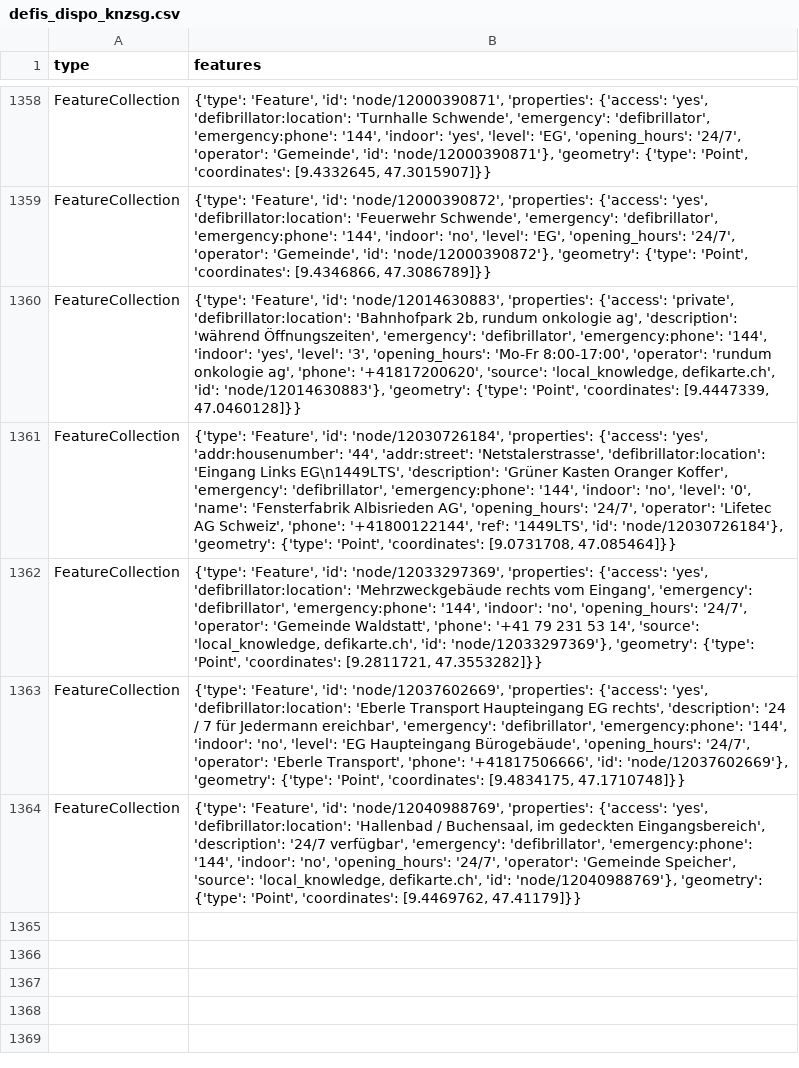
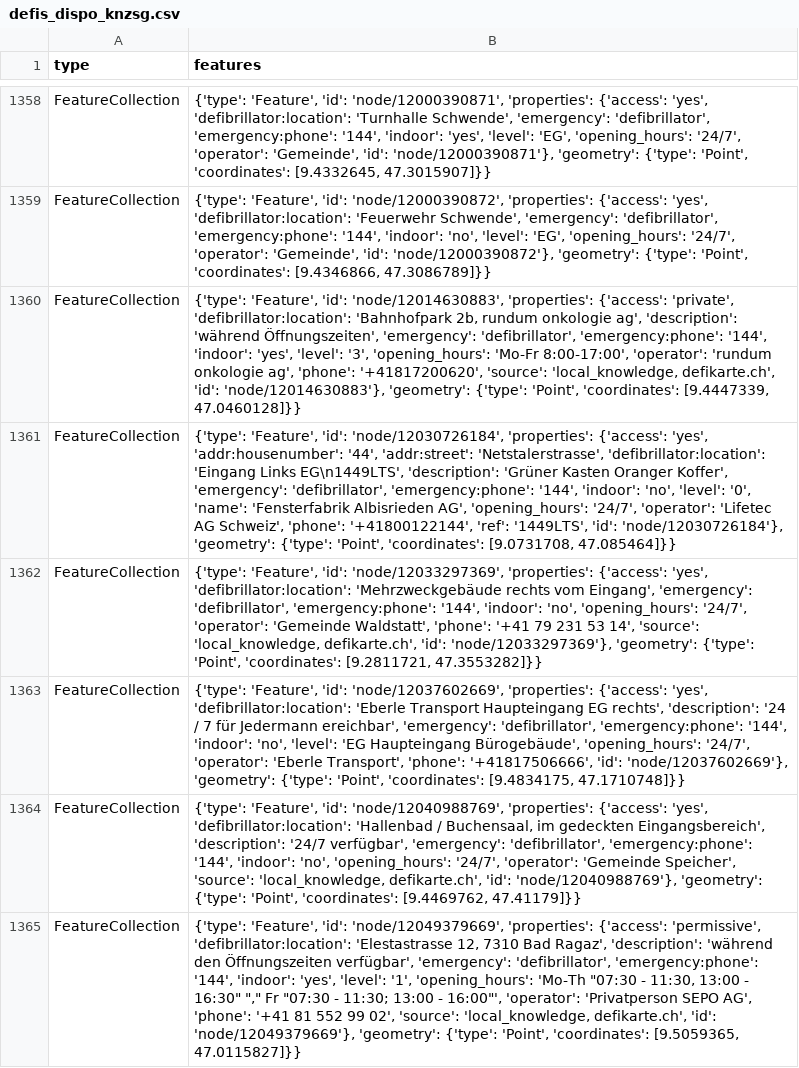
Before and after one commit to OpenBracketsCH/defi_data, a CSV file: data/csv/defis_dispo_knzsg.csv, drawn as a sheet; only a part is shown, gaps mark what is left out; the diff names each change by its address in the sheet, - before the commit and + after, or states it on an @@ line.

```diff
--- a/data/csv/defis_dispo_knzsg.csv
+++ b/data/csv/defis_dispo_knzsg.csv
+row 1365: FeatureCollection | {'type': 'Feature', 'id': 'node/12049379669', 'properties': {'access': 'permissive', 'defibrillator:location': 'Elestastrasse 12, 7310 Bad Ragaz', 'description': 'während den Öffnungszeiten verfügbar', 'emergency': 'defibrillator', 'emergency:phone': '144', 'indoor': 'yes', 'level': '1', 'opening_hours': 'Mo-Th "07:30 - 11:30, 13:00 - 16:30" "," Fr "07:30 - 11:30; 13:00 - 16:00"', 'operator': 'Privatperson SEPO AG', 'phone': '+41 81 552 99 02', 'source': 'local_knowledge, defikarte.ch', 'id': 'node/12049379669'}, 'geometry': {'type': 'Point', 'coordinates': [9.5059365, 47.0115827]}}
```
Also changed, not shown: data/csv/defis_kt_sg.csv, data/csv/defis_li_24h.csv, 2 other files.
